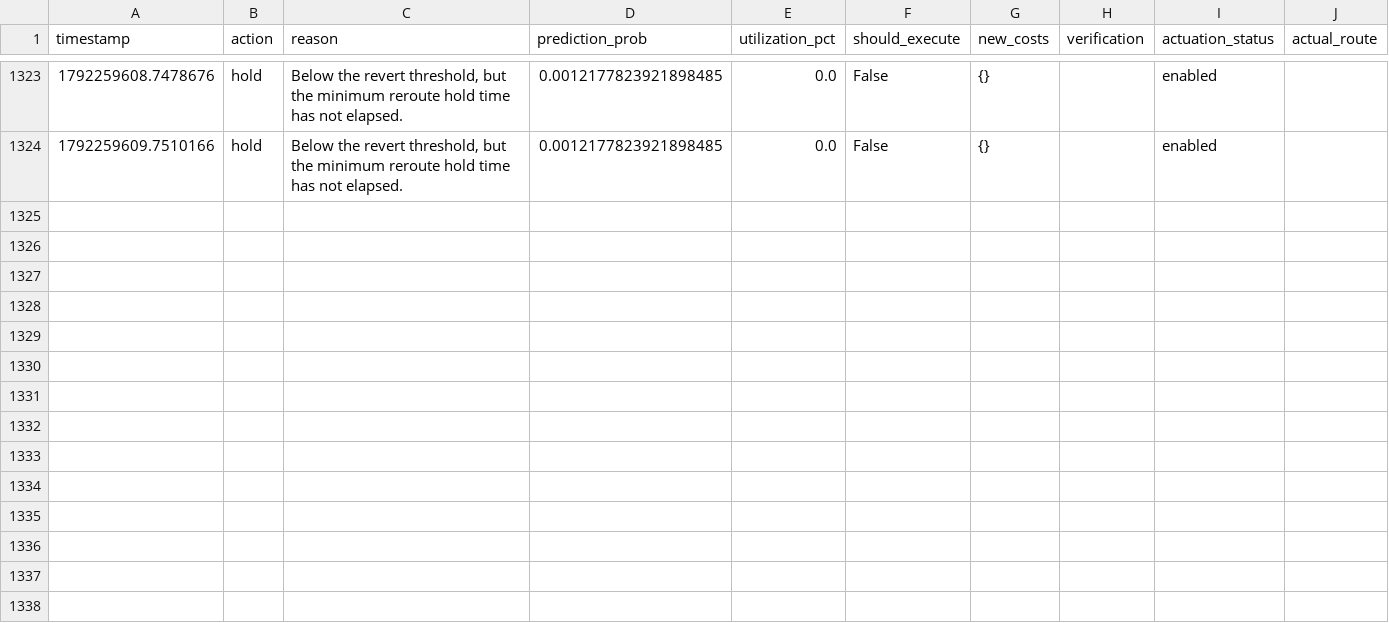
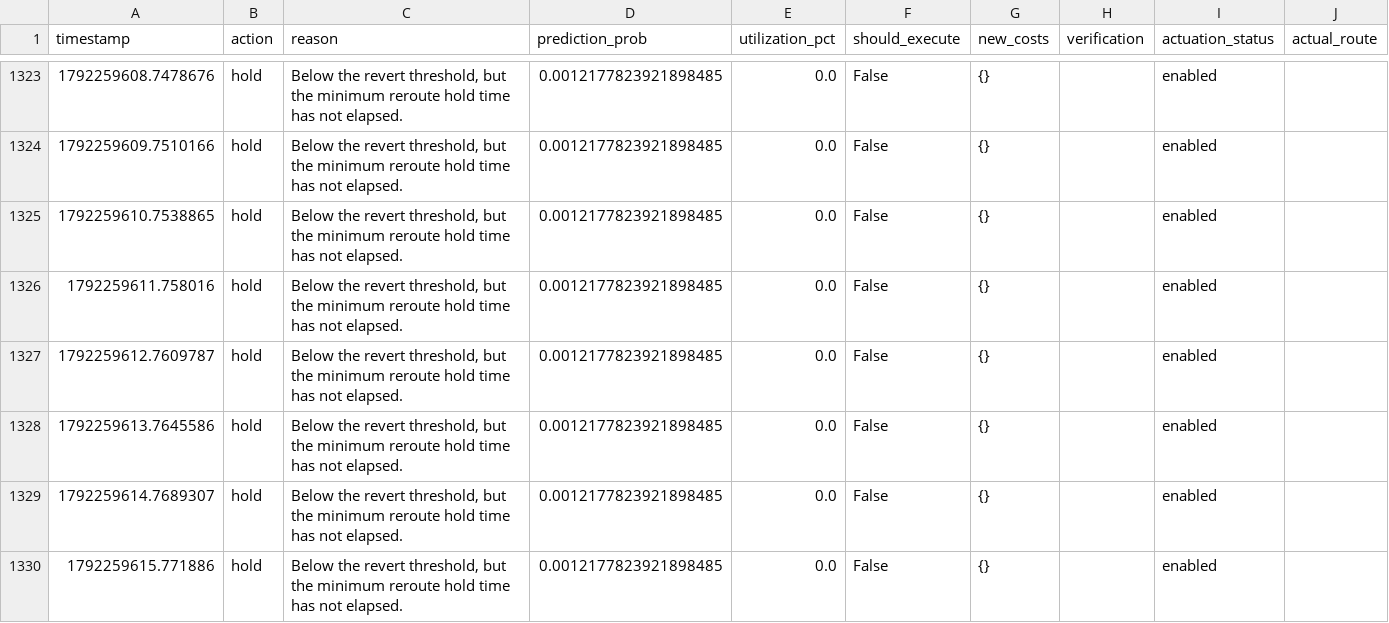
Before and after one commit to AlphaCodex-ops/Congestion_prediction_final, a CSV file: data/results/mininet_live_decisions.csv, drawn as a sheet; only a part is shown, gaps mark what is left out; the diff names each change by its address in the sheet, - before the commit and + after, or states it on an @@ line.

```diff
--- a/data/results/mininet_live_decisions.csv
+++ b/data/results/mininet_live_decisions.csv
+row 1325: 1792259610.7538865 | hold | Below the revert threshold, but the minimum reroute hold time has not elapsed. | 0.0012177823921898485 | 0.0 | False | {} |  | enabled
+row 1326: 1792259611.758016 | hold | Below the revert threshold, but the minimum reroute hold time has not elapsed. | 0.0012177823921898485 | 0.0 | False | {} |  | enabled
+row 1327: 1792259612.7609787 | hold | Below the revert threshold, but the minimum reroute hold time has not elapsed. | 0.0012177823921898485 | 0.0 | False | {} |  | enabled
+row 1328: 1792259613.7645586 | hold | Below the revert threshold, but the minimum reroute hold time has not elapsed. | 0.0012177823921898485 | 0.0 | False | {} |  | enabled
+row 1329: 1792259614.7689307 | hold | Below the revert threshold, but the minimum reroute hold time has not elapsed. | 0.0012177823921898485 | 0.0 | False | {} |  | enabled
+row 1330: 1792259615.771886 | hold | Below the revert threshold, but the minimum reroute hold time has not elapsed. | 0.0012177823921898485 | 0.0 | False | {} |  | enabled
```
Also changed, not shown: data/raw/mininet_live_controller.csv.
